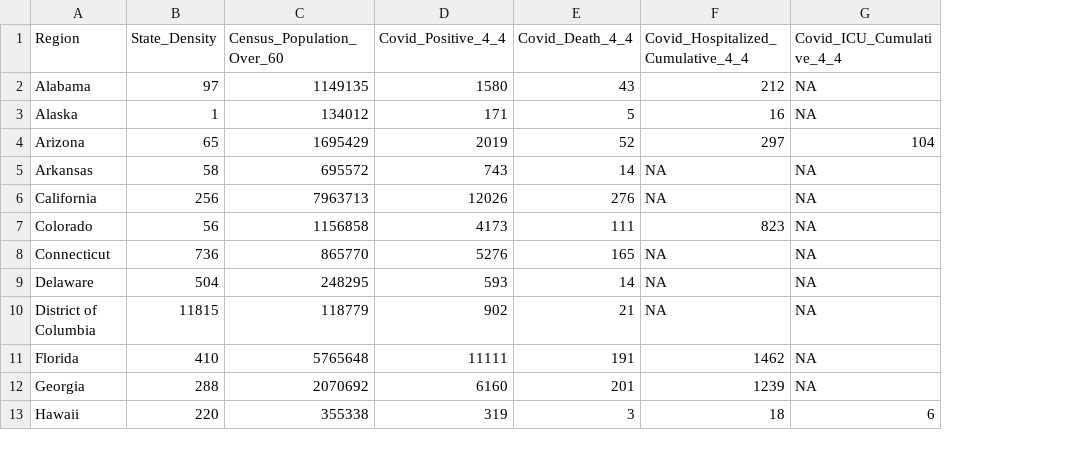
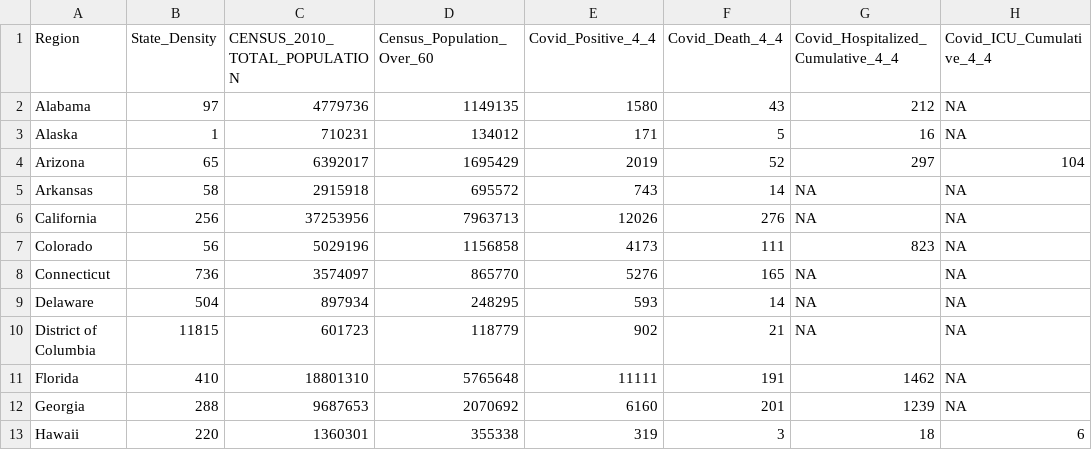
Before and after one commit to andreybutenko/478-final, a CSV file: data/prepped/covid-19-density-data-prepped.csv, drawn as a sheet; only a part is shown; the diff names each change by its address in the sheet, - before the commit and + after, or states it on an @@ line.

Commit message:
density, age viz to index.Rmd

```diff
--- a/data/prepped/covid-19-density-data-prepped.csv
+++ b/data/prepped/covid-19-density-data-prepped.csv
+column C (CENSUS_2010_TOTAL_POPULATION), rows 2-13: 4779736 | 710231 | 6392017 | 2915918 | 37253956 | 5029196 | 3574097 | 897934 | 601723 | 18801310 | 9687653 | 1360301
```
Also changed, not shown: 4 other files.
